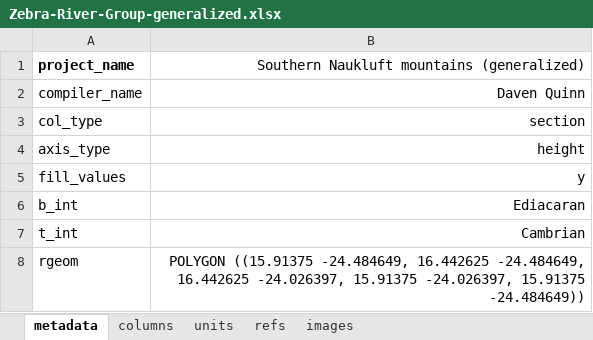
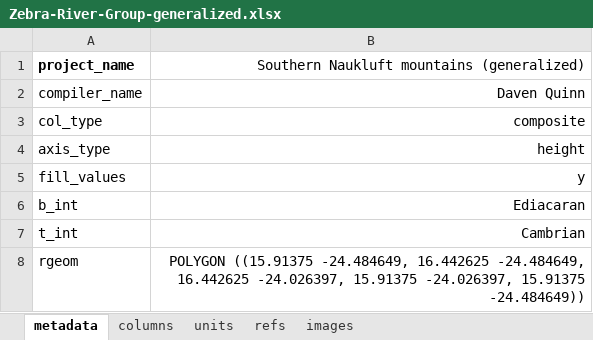
Before and after one commit to Macrostrat/column-ingestion, an Excel workbook: Examples/Zebra-River-Group-generalized.xlsx, sheet metadata, drawn as a sheet; values as stored, in another font and other column widths than the file's, no borders; the diff names each change by its address in the sheet, - before the commit and + after, or states it on an @@ line.

```diff
--- a/Examples/Zebra-River-Group-generalized.xlsx (sheet metadata)
+++ b/Examples/Zebra-River-Group-generalized.xlsx (sheet metadata)
-B3: section
+B3: composite
```
Also changed, not shown: sheet units, Examples/Eurasia-Eastern-European-Platform-chronostratigraphic.xlsx, Examples/Zebra-River-Group-Measured-sections-full.xlsx, 6 other files.
